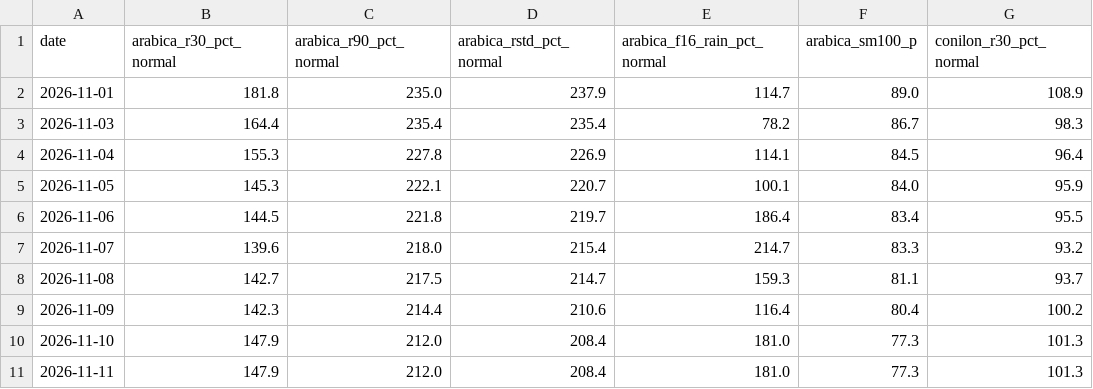
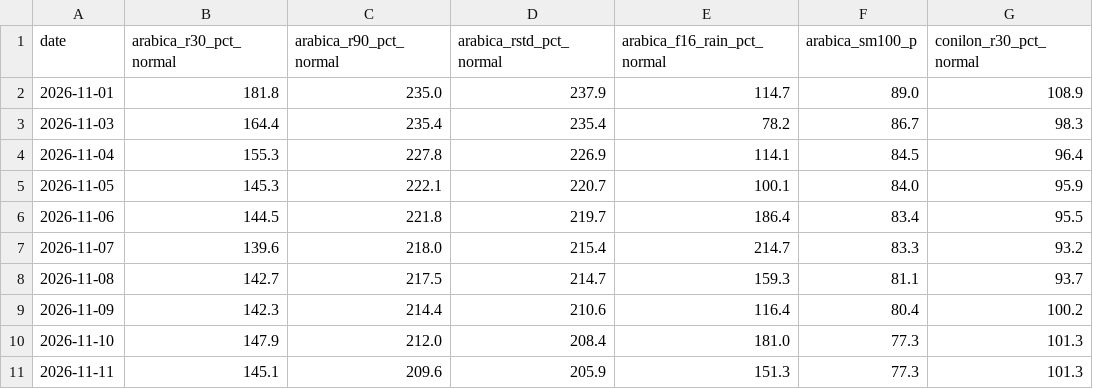
Before and after one commit to BMR-Com/Brazil--trade, a CSV file: data/coffee/weather_weighted_hist.csv, drawn as a sheet; only a part is shown; the diff names each change by its address in the sheet, - before the commit and + after, or states it on an @@ line.

Commit message:
geo: softs production, trade, weather 2026-11-11

```diff
--- a/data/coffee/weather_weighted_hist.csv
+++ b/data/coffee/weather_weighted_hist.csv
-B11 (arabica_r30_pct_normal): 147.9
+B11 (arabica_r30_pct_normal): 145.1
-C11 (arabica_r90_pct_normal): 212.0
+C11 (arabica_r90_pct_normal): 209.6
-D11 (arabica_rstd_pct_normal): 208.4
+D11 (arabica_rstd_pct_normal): 205.9
-E11 (arabica_f16_rain_pct_normal): 181.0
+E11 (arabica_f16_rain_pct_normal): 151.3
```
Also changed, not shown: 22 other files.
